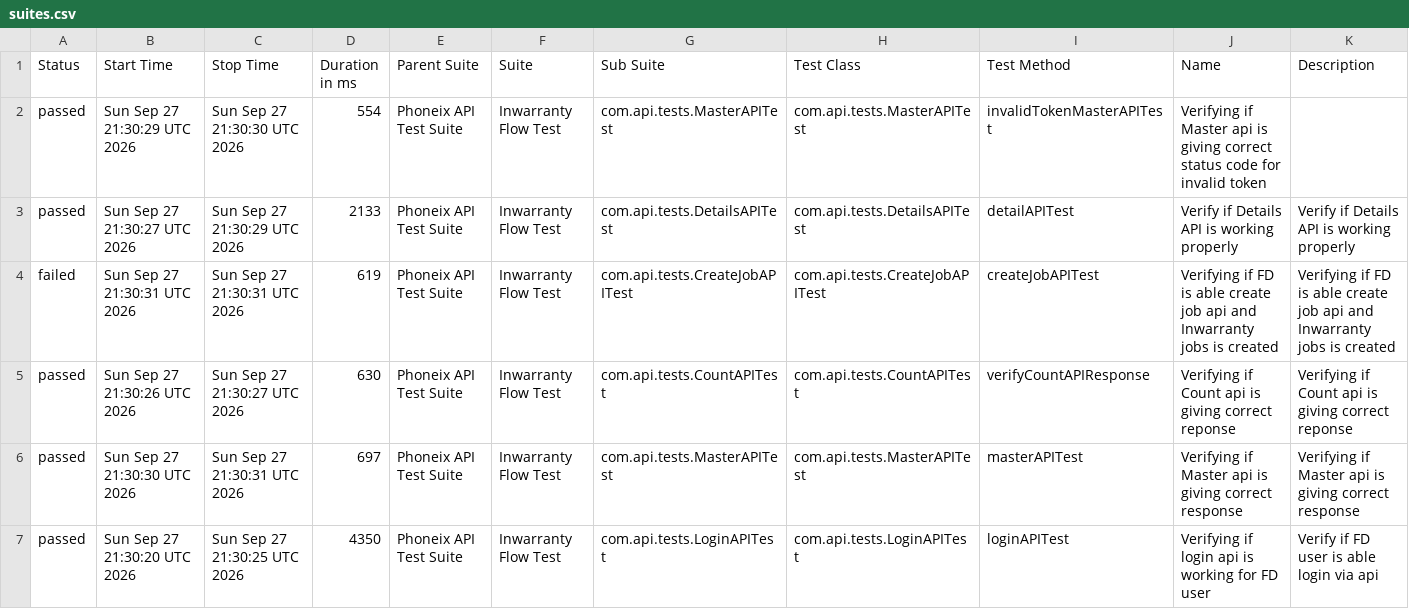
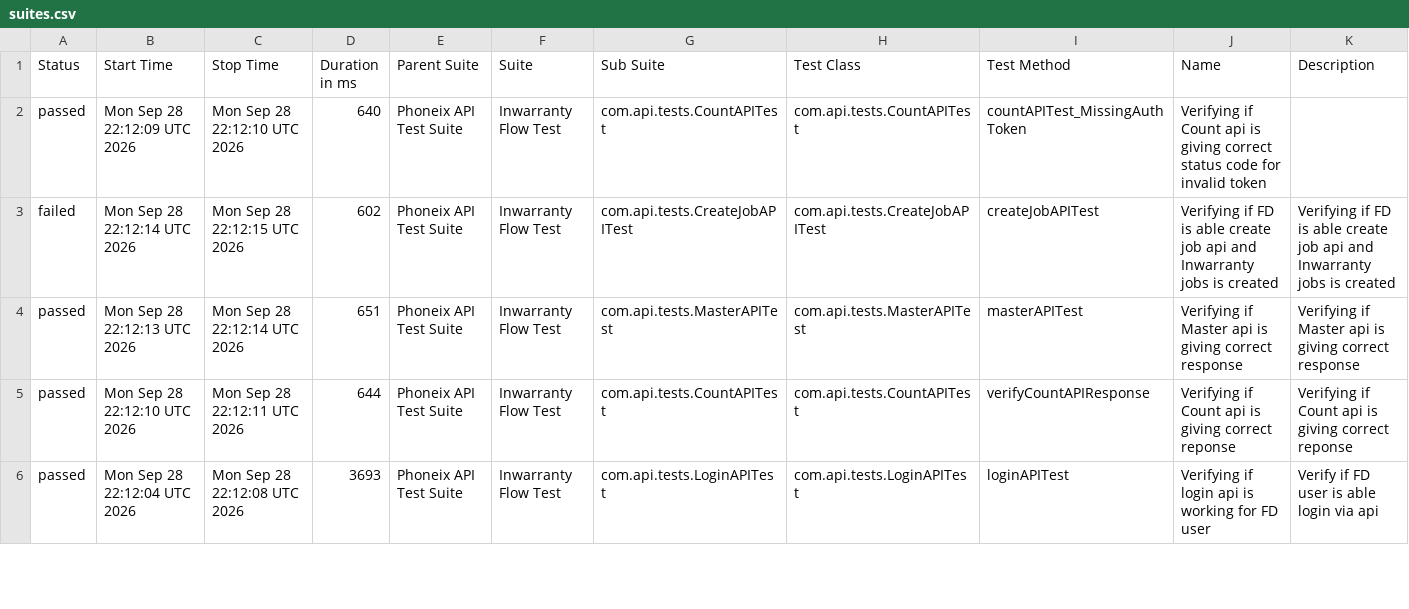
Before and after one commit to syed-sabir75/PhonexTestAutomationFramework, a CSV file: data/suites.csv, drawn as a sheet; only a part is shown; the diff covers the shown part only.

```diff
--- a/data/suites.csv
+++ b/data/suites.csv
@@ -1,7 +1,6 @@
 "Status","Start Time","Stop Time","Duration in ms","Parent Suite","Suite","Sub Suite","Test Class","Test Method","Name","Description"
-"passed","Sun Sep 27 21:30:29 UTC 2026","Sun Sep 27 21:30:30 UTC 2026","554","Phoneix API Test Suite","Inwarranty Flow Test","com.api.tests.MasterAPITest","com.api.tests.MasterAPITest","invalidTokenMasterAPITest","Verifying if Master api is giving correct status code for invalid token",""
-"passed","Sun Sep 27 21:30:27 UTC 2026","Sun Sep 27 21:30:29 UTC 2026","2133","Phoneix API Test Suite","Inwarranty Flow Test","com.api.tests.DetailsAPITest","com.api.tests.DetailsAPITest","detailAPITest","Verify if Details API is working properly","Verify if Details API is working properly"
-"failed","Sun Sep 27 21:30:31 UTC 2026","Sun Sep 27 21:30:31 UTC 2026","619","Phoneix API Test Suite","Inwarranty Flow Test","com.api.tests.CreateJobAPITest","com.api.tests.CreateJobAPITest","createJobAPITest","Verifying if FD is able create job api and Inwarranty jobs is created","Verifying if FD is able create job api and Inwarranty jobs is created"
-"passed","Sun Sep 27 21:30:26 UTC 2026","Sun Sep 27 21:30:27 UTC 2026","630","Phoneix API Test Suite","Inwarranty Flow Test","com.api.tests.CountAPITest","com.api.tests.CountAPITest","verifyCountAPIResponse","Verifying if Count api is giving correct reponse","Verifying if Count api is giving correct reponse"
-"passed","Sun Sep 27 21:30:30 UTC 2026","Sun Sep 27 21:30:31 UTC 2026","697","Phoneix API Test Suite","Inwarranty Flow Test","com.api.tests.MasterAPITest","com.api.tests.MasterAPITest","masterAPITest","Verifying if Master api is giving correct response","Verifying if Master api is giving correct response"
-"passed","Sun Sep 27 21:30:20 UTC 2026","Sun Sep 27 21:30:25 UTC 2026","4350","Phoneix API Test Suite","Inwarranty Flow Test","com.api.tests.LoginAPITest","com.api.tests.LoginAPITest","loginAPITest","Verifying if login api is working for FD user","Verify if FD user is able login via api"
+"passed","Mon Sep 28 22:12:09 UTC 2026","Mon Sep 28 22:12:10 UTC 2026","640","Phoneix API Test Suite","Inwarranty Flow Test","com.api.tests.CountAPITest","com.api.tests.CountAPITest","countAPITest_MissingAuthToken","Verifying if Count api is giving correct status code for invalid token",""
+"failed","Mon Sep 28 22:12:14 UTC 2026","Mon Sep 28 22:12:15 UTC 2026","602","Phoneix API Test Suite","Inwarranty Flow Test","com.api.tests.CreateJobAPITest","com.api.tests.CreateJobAPITest","createJobAPITest","Verifying if FD is able create job api and Inwarranty jobs is created","Verifying if FD is able create job api and Inwarranty jobs is created"
+"passed","Mon Sep 28 22:12:13 UTC 2026","Mon Sep 28 22:12:14 UTC 2026","651","Phoneix API Test Suite","Inwarranty Flow Test","com.api.tests.MasterAPITest","com.api.tests.MasterAPITest","masterAPITest","Verifying if Master api is giving correct response","Verifying if Master api is giving correct response"
+"passed","Mon Sep 28 22:12:10 UTC 2026","Mon Sep 28 22:12:11 UTC 2026","644","Phoneix API Test Suite","Inwarranty Flow Test","com.api.tests.CountAPITest","com.api.tests.CountAPITest","verifyCountAPIResponse","Verifying if Count api is giving correct reponse","Verifying if Count api is giving correct reponse"
+"passed","Mon Sep 28 22:12:04 UTC 2026","Mon Sep 28 22:12:08 UTC 2026","3693","Phoneix API Test Suite","Inwarranty Flow Test","com.api.tests.LoginAPITest","com.api.tests.LoginAPITest","loginAPITest","Verifying if login api is working for FD user","Verify if FD user is able login via api"
```
Also changed, not shown: 1 added row and 15 edited cells elsewhere in this file, data/behaviors.csv, 52 other files.
